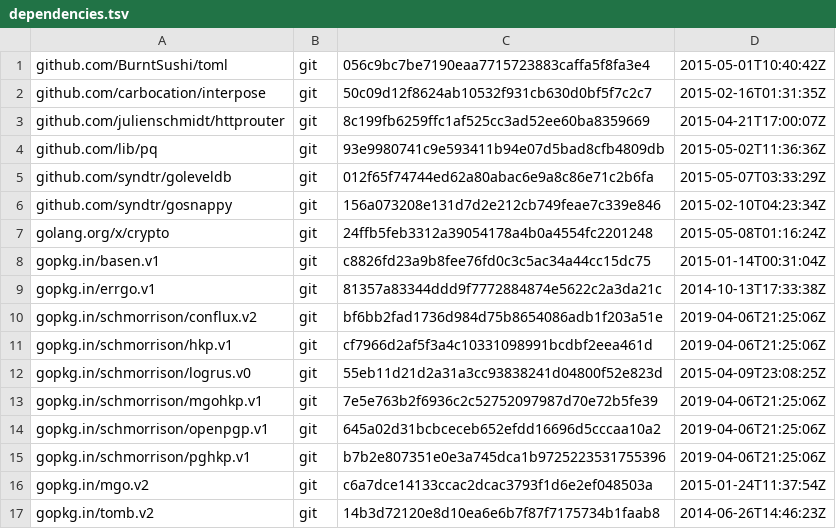
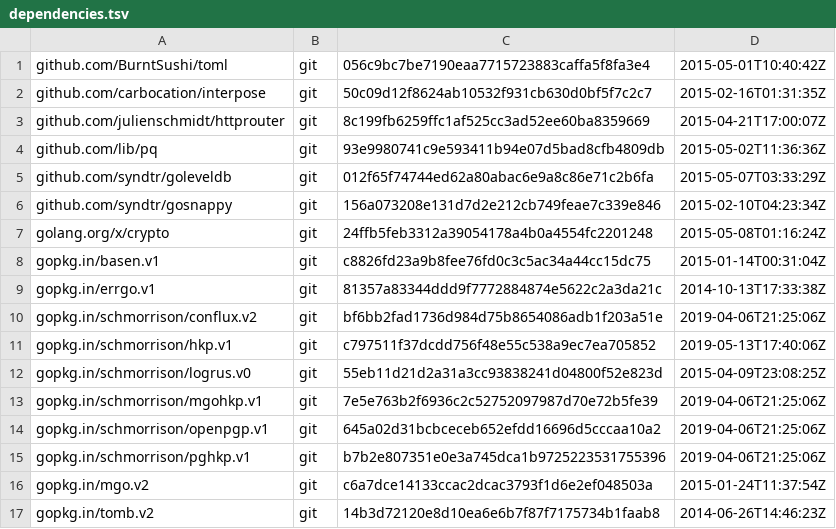
Before and after one commit to hockeypuck-fork/server, a TSV file: dependencies.tsv, drawn as a sheet.

Commit message:
use newest commit from hkp.v1

```diff
--- a/dependencies.tsv
+++ b/dependencies.tsv
@@ -10,3 +10,3 @@ gopkg.in/errgo.v1	git	81357a83344ddd9f7772884874e5622c2a3da21c	2014-10-13T17:33:
 gopkg.in/schmorrison/conflux.v2	git	bf6bb2fad1736d984d75b8654086adb1f203a51e	2019-04-06T21:25:06Z
-gopkg.in/schmorrison/hkp.v1	git	cf7966d2af5f3a4c10331098991bcdbf2eea461d	2019-04-06T21:25:06Z
+gopkg.in/schmorrison/hkp.v1	git	c797511f37dcdd756f48e55c538a9ec7ea705852	2019-05-13T17:40:06Z
 gopkg.in/schmorrison/logrus.v0	git	55eb11d21d2a31a3cc93838241d04800f52e823d	2015-04-09T23:08:25Z
```
